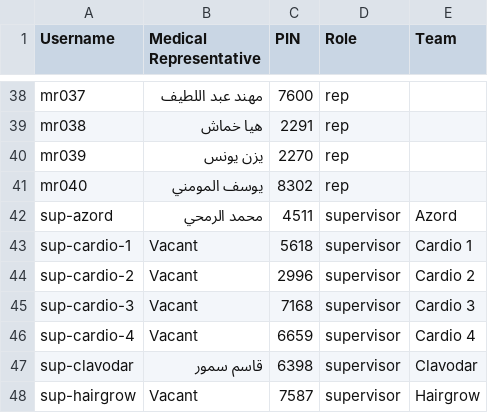
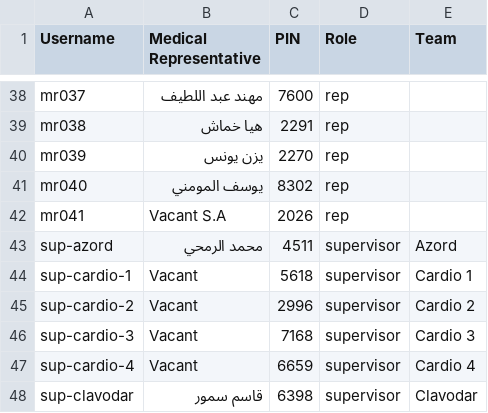
Before and after one commit to BaselGhanem/DAD_Sales, a CSV file: credentials.csv, drawn as a sheet; only a part is shown, gaps mark what is left out; the shorter side is filled out with more unchanged rows; the diff names each change by its address in the sheet, - before the commit and + after, or states it on an @@ line.

Commit message:
Update credentials.csv with new representatives
Added a new medical representative and updated roles for existing entries.

```diff
--- a/credentials.csv
+++ b/credentials.csv
+row 42: mr041 | Vacant S.A | 2026 | rep
```
